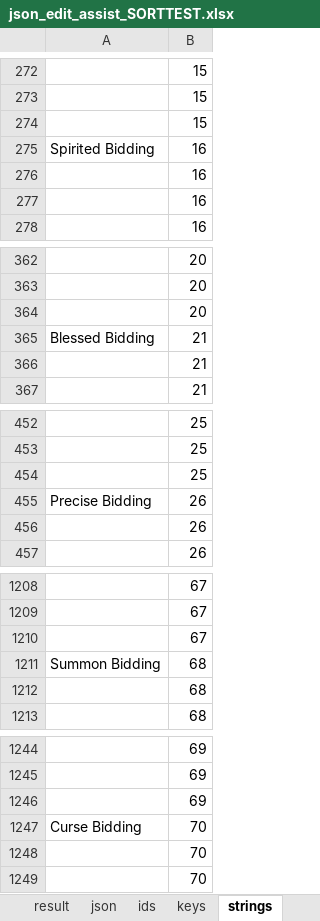
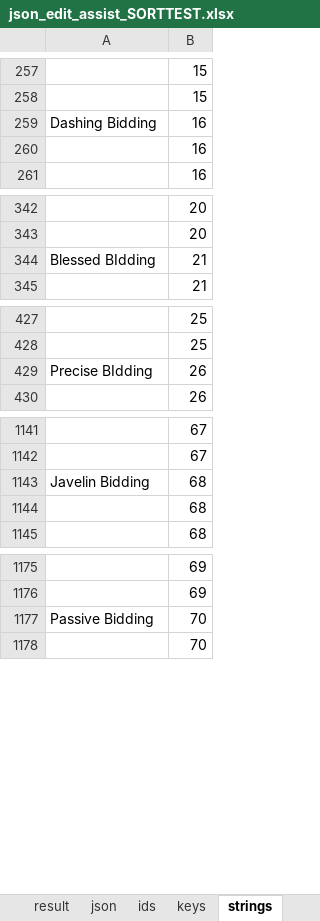
Before and after one commit to ogjex/d2neverdies, an Excel workbook: data/local/lng/json_edit_assist_SORTTEST.xlsx, sheet strings, drawn as a sheet; only a part is shown, gaps mark what is left out; values as stored, in another font and other column widths than the file's, no borders; removed rows and columns are numbered as before the commit, all else as after; the diff covers the shown part only; the diff names each change by its address in the sheet, - before the commit and + after, or states it on an @@ line.

```diff
--- a/data/local/lng/json_edit_assist_SORTTEST.xlsx (sheet strings)
+++ b/data/local/lng/json_edit_assist_SORTTEST.xlsx (sheet strings)
-row 274:  | 15
-A259: Spirited Bidding
+A259: Dashing Bidding
-row 276:  | 16
-row 364:  | 20
-A344: Blessed Bidding
+A344: Blessed BIdding
-row 366:  | 21
-row 454:  | 25
-A429: Precise Bidding
+A429: Precise BIdding
-row 456:  | 26
-row 1210:  | 67
-A1143: Summon Bidding
+A1143: Javelin Bidding
-row 1246:  | 69
-A1177: Curse Bidding
+A1177: Passive Bidding
-row 1248:  | 70
```
Also changed, not shown: other rows of this sheet, sheet json, sheet ids, sheet result, sheet keys, sheet helper_column, formulas that keep their value.
